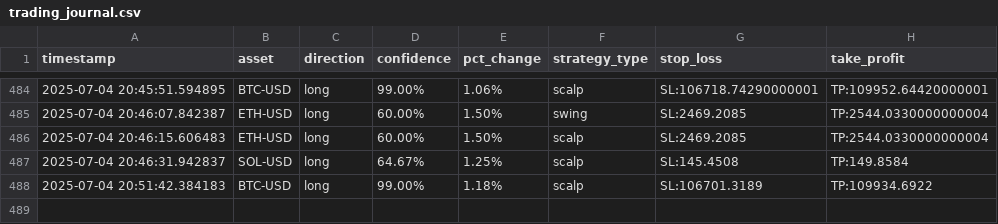
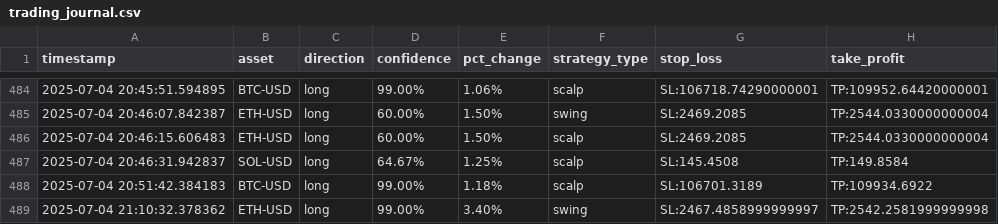
Before and after one commit to zargul123/zargul-trader-2.0, a CSV file: trading_journal.csv, drawn as a sheet; only a part is shown, gaps mark what is left out; the diff names each change by its address in the sheet, - before the commit and + after, or states it on an @@ line.

```diff
--- a/trading_journal.csv
+++ b/trading_journal.csv
+row 489: 2025-07-04 21:10:32.378362 | ETH-USD | long | 99.00% | 3.40% | swing | SL:2467.4858999999997 | TP:2542.2581999999998
```
